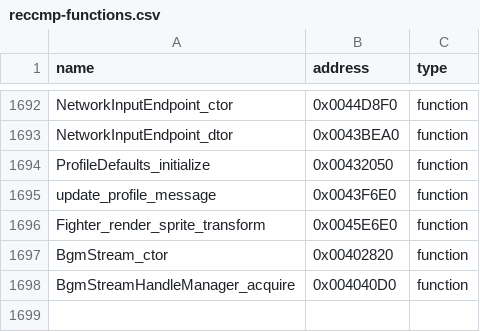
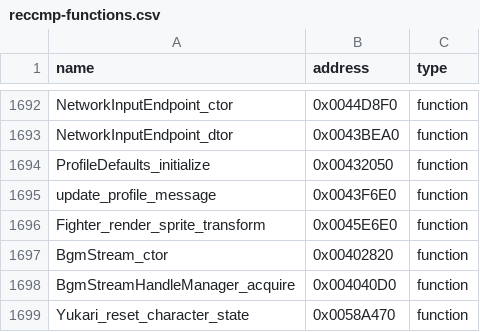
Before and after one commit to N0zoM1z0/th105, a CSV file: config/reccmp-functions.csv, drawn as a sheet; only a part is shown, gaps mark what is left out; the diff names each change by its address in the sheet, - before the commit and + after, or states it on an @@ line.

Commit message:
gpt-dots: reconstruct Yukari round-state reset
Co-authored-by: gensokyo-dev <342580529+gensokyo-dev@users.noreply.github.com>

```diff
--- a/config/reccmp-functions.csv
+++ b/config/reccmp-functions.csv
+row 1699: Yukari_reset_character_state | 0x0058A470 | function
```
Also changed, not shown: config/implemented.csv, 6 other files.
